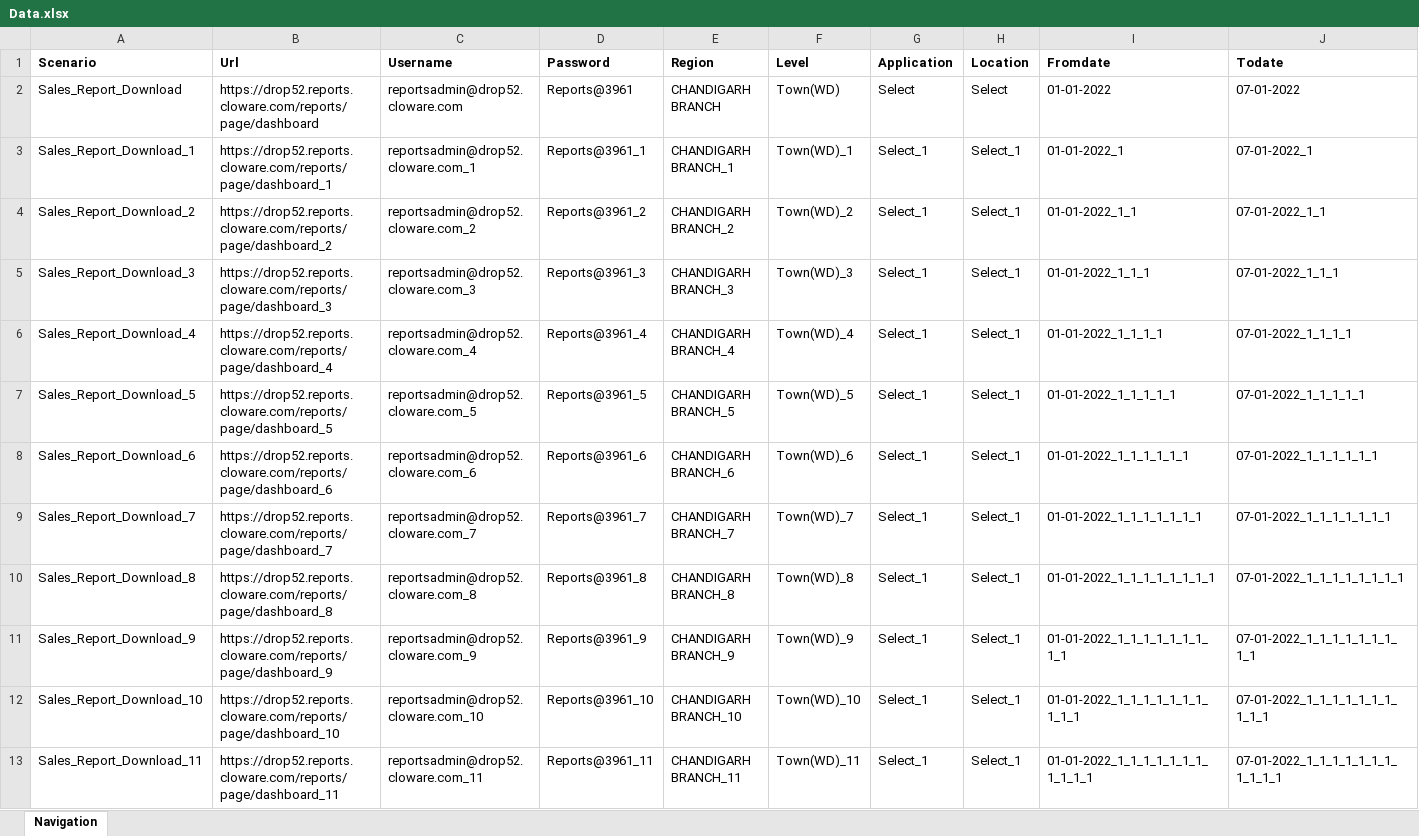
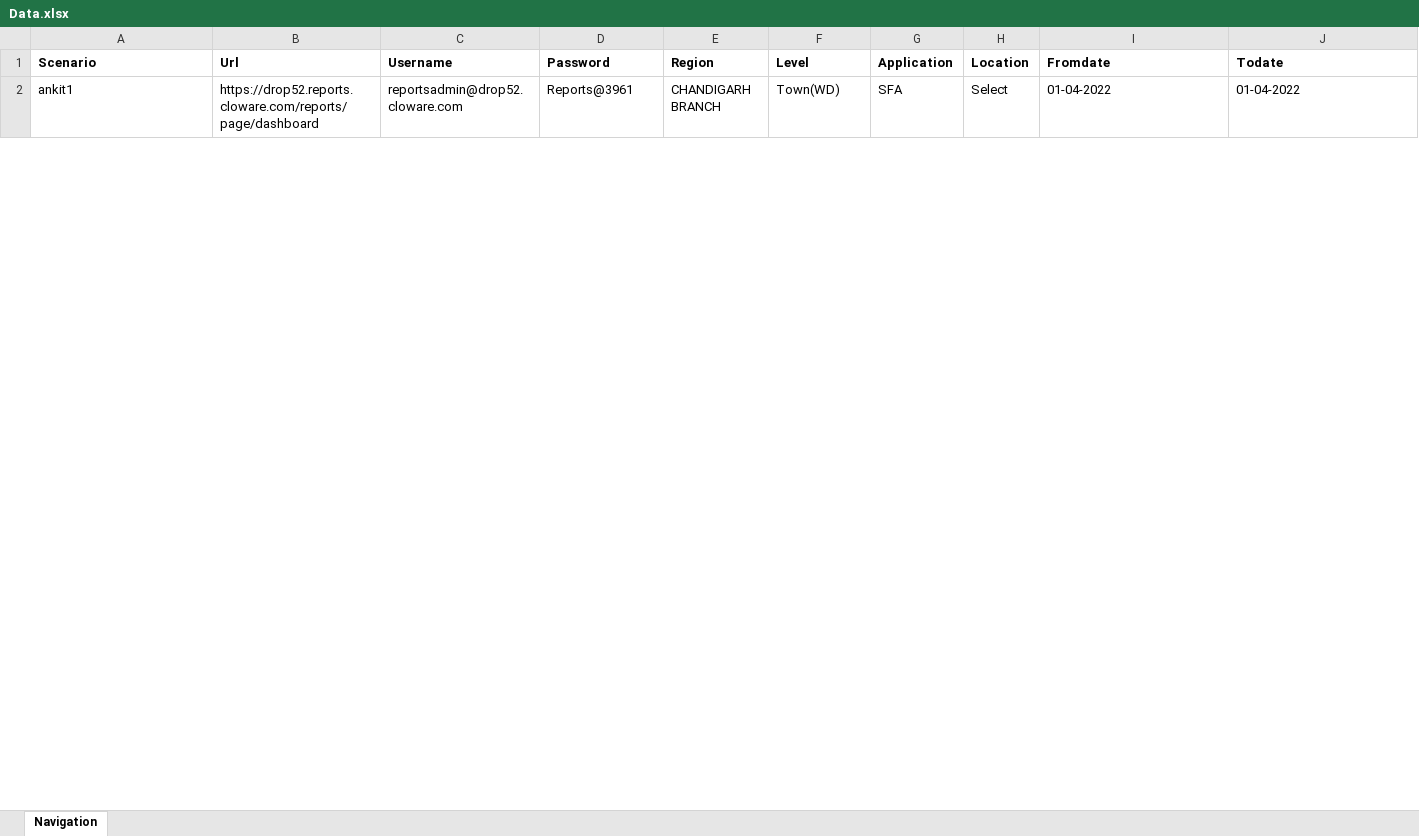
Before and after one commit to sandeepsingh8406/ForAnkit, an Excel workbook: Resources/Data.xlsx, sheet Navigation, drawn as a sheet; only a part is shown; values as stored, in another font and other column widths than the file's, no borders; removed rows and columns are numbered as before the commit, all else as after; the diff covers the shown part only; the diff names each change by its address in the sheet, - before the commit and + after, or states it on an @@ line.

Commit message:
Ankitrakwal

```diff
--- a/Resources/Data.xlsx (sheet Navigation)
+++ b/Resources/Data.xlsx (sheet Navigation)
-A2 (Scenario): Sales_Report_Download
+A2 (Scenario): ankit1
-G2 (Application): Select
+G2 (Application): SFA
-I2 (Fromdate): 01-01-2022
+I2 (Fromdate): 01-04-2022
-J2 (Todate): 07-01-2022
+J2 (Todate): 01-04-2022
-row 3: Sales_Report_Download_1 | https://drop52.reports.cloware.com/reports/page/dashboard_1 | reportsadmin@drop52.cloware.com_1 | Reports@3961_1 | CHANDIGARH BRANCH_1 | Town(WD)_1 | Select_1 | Select_1 | 01-01-2022_1 | 07-01-2022_1
-row 4: Sales_Report_Download_2 | https://drop52.reports.cloware.com/reports/page/dashboard_2 | reportsadmin@drop52.cloware.com_2 | Reports@3961_2 | CHANDIGARH BRANCH_2 | Town(WD)_2 | Select_1 | Select_1 | 01-01-2022_1_1 | 07-01-2022_1_1
-row 5: Sales_Report_Download_3 | https://drop52.reports.cloware.com/reports/page/dashboard_3 | reportsadmin@drop52.cloware.com_3 | Reports@3961_3 | CHANDIGARH BRANCH_3 | Town(WD)_3 | Select_1 | Select_1 | 01-01-2022_1_1_1 | 07-01-2022_1_1_1
-row 6: Sales_Report_Download_4 | https://drop52.reports.cloware.com/reports/page/dashboard_4 | reportsadmin@drop52.cloware.com_4 | Reports@3961_4 | CHANDIGARH BRANCH_4 | Town(WD)_4 | Select_1 | Select_1 | 01-01-2022_1_1_1_1 | 07-01-2022_1_1_1_1
-row 7: Sales_Report_Download_5 | https://drop52.reports.cloware.com/reports/page/dashboard_5 | reportsadmin@drop52.cloware.com_5 | Reports@3961_5 | CHANDIGARH BRANCH_5 | Town(WD)_5 | Select_1 | Select_1 | 01-01-2022_1_1_1_1_1 | 07-01-2022_1_1_1_1_1
-row 8: Sales_Report_Download_6 | https://drop52.reports.cloware.com/reports/page/dashboard_6 | reportsadmin@drop52.cloware.com_6 | Reports@3961_6 | CHANDIGARH BRANCH_6 | Town(WD)_6 | Select_1 | Select_1 | 01-01-2022_1_1_1_1_1_1 | 07-01-2022_1_1_1_1_1_1
-row 9: Sales_Report_Download_7 | https://drop52.reports.cloware.com/reports/page/dashboard_7 | reportsadmin@drop52.cloware.com_7 | Reports@3961_7 | CHANDIGARH BRANCH_7 | Town(WD)_7 | Select_1 | Select_1 | 01-01-2022_1_1_1_1_1_1_1 | 07-01-2022_1_1_1_1_1_1_1
-row 10: Sales_Report_Download_8 | https://drop52.reports.cloware.com/reports/page/dashboard_8 | reportsadmin@drop52.cloware.com_8 | Reports@3961_8 | CHANDIGARH BRANCH_8 | Town(WD)_8 | Select_1 | Select_1 | 01-01-2022_1_1_1_1_1_1_1_1 | 07-01-2022_1_1_1_1_1_1_1_1
-row 11: Sales_Report_Download_9 | https://drop52.reports.cloware.com/reports/page/dashboard_9 | reportsadmin@drop52.cloware.com_9 | Reports@3961_9 | CHANDIGARH BRANCH_9 | Town(WD)_9 | Select_1 | Select_1 | 01-01-2022_1_1_1_1_1_1_1_1_1 | 07-01-2022_1_1_1_1_1_1_1_1_1
-row 12: Sales_Report_Download_10 | https://drop52.reports.cloware.com/reports/page/dashboard_10 | reportsadmin@drop52.cloware.com_10 | Reports@3961_10 | CHANDIGARH BRANCH_10 | Town(WD)_10 | Select_1 | Select_1 | 01-01-2022_1_1_1_1_1_1_1_1_1_1 | 07-01-2022_1_1_1_1_1_1_1_1_1_1
-row 13: Sales_Report_Download_11 | https://drop52.reports.cloware.com/reports/page/dashboard_11 | reportsadmin@drop52.cloware.com_11 | Reports@3961_11 | CHANDIGARH BRANCH_11 | Town(WD)_11 | Select_1 | Select_1 | 01-01-2022_1_1_1_1_1_1_1_1_1_1_1 | 07-01-2022_1_1_1_1_1_1_1_1_1_1_1
```
Also changed, not shown: 7 added rows and 4 removed rows elsewhere in this sheet, 2 other files.
